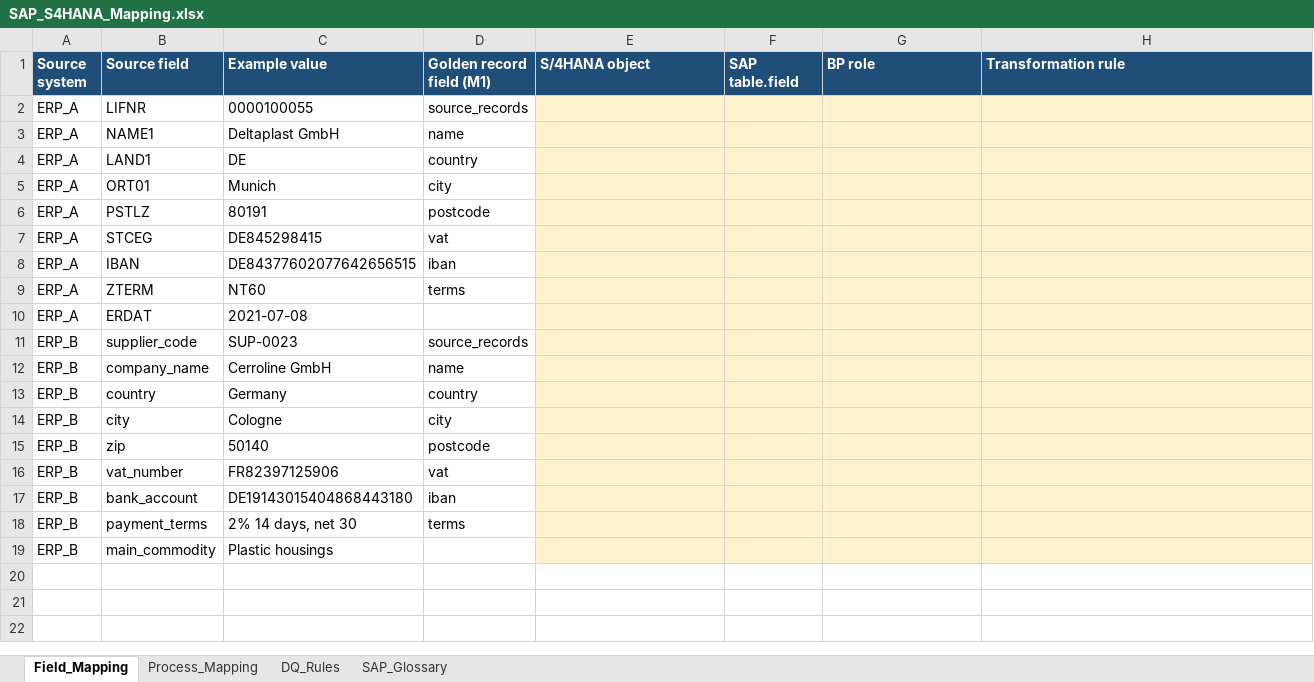
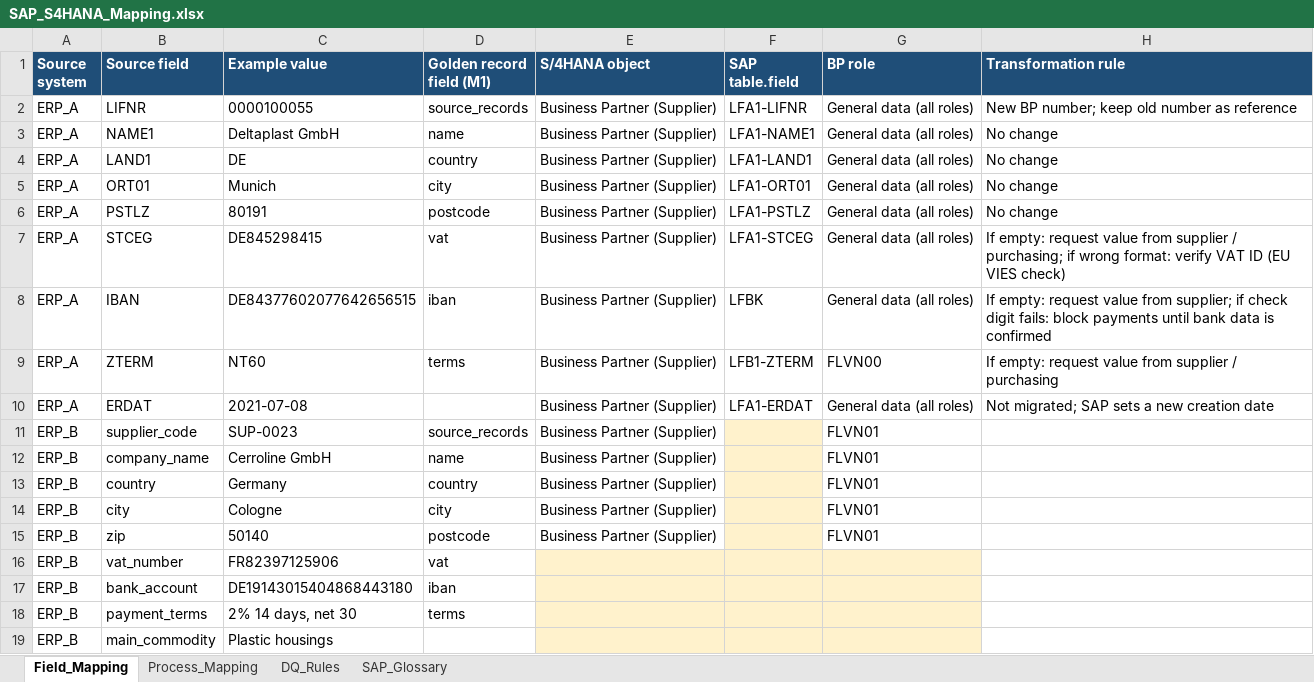
Before and after one commit to nurdanikbals5-collab/supplier-data-health-check, an Excel workbook: excel/SAP_S4HANA_Mapping.xlsx, sheet Field_Mapping, drawn as a sheet; values as stored, in another font and other column widths than the file's, no borders; table styles not drawn; the diff names each change by its address in the sheet, - before the commit and + after, or states it on an @@ line.

Commit message:
M7 step 1: ERP A fields mapped to S/4HANA business partner (LFA1, LFBK, LFB1) with transformation rules from M1

```diff
--- a/excel/SAP_S4HANA_Mapping.xlsx (sheet Field_Mapping)
+++ b/excel/SAP_S4HANA_Mapping.xlsx (sheet Field_Mapping)
-E2:E15 (S/4HANA object): (empty)
+E2:E15 (S/4HANA object): Business Partner (Supplier)
-E2:H10 fill: #FFF2CC
+E2:H10 fill: none
-F2 (SAP table.field): (empty)
+F2 (SAP table.field): LFA1-LIFNR
-G2:G8 (BP role): (empty)
+G2:G8 (BP role): General data (all roles)
-H2 (Transformation rule): (empty)
+H2 (Transformation rule): New BP number; keep old number as reference
-F3 (SAP table.field): (empty)
+F3 (SAP table.field): LFA1-NAME1
-H3:H6 (Transformation rule): (empty)
+H3:H6 (Transformation rule): No change
-F4 (SAP table.field): (empty)
+F4 (SAP table.field): LFA1-LAND1
-F5 (SAP table.field): (empty)
+F5 (SAP table.field): LFA1-ORT01
-F6 (SAP table.field): (empty)
+F6 (SAP table.field): LFA1-PSTLZ
-F7 (SAP table.field): (empty)
+F7 (SAP table.field): LFA1-STCEG
-H7 (Transformation rule): (empty)
+H7 (Transformation rule): If empty: request value from supplier / purchasing; if wrong format: verify VAT ID (EU VIES check)
-F8 (SAP table.field): (empty)
+F8 (SAP table.field): LFBK
-H8 (Transformation rule): (empty)
+H8 (Transformation rule): If empty: request value from supplier; if check digit fails: block payments until bank data is confirmed
-F9 (SAP table.field): (empty)
+F9 (SAP table.field): LFB1-ZTERM
-G9 (BP role): (empty)
+G9 (BP role): FLVN00
-H9 (Transformation rule): (empty)
+H9 (Transformation rule): If empty: request value from supplier / purchasing
-F10 (SAP table.field): (empty)
+F10 (SAP table.field): LFA1-ERDAT
-G10 (BP role): (empty)
+G10 (BP role): General data (all roles)
-H10 (Transformation rule): (empty)
+H10 (Transformation rule): Not migrated; SAP sets a new creation date
-E11:E15 fill: #FFF2CC
+E11:E15 fill: none
-G11:G15 (BP role): (empty)
+G11:G15 (BP role): FLVN01
-G11:H15 fill: #FFF2CC
+G11:H15 fill: none
-H16:H19 fill: #FFF2CC
+H16:H19 fill: none
```
